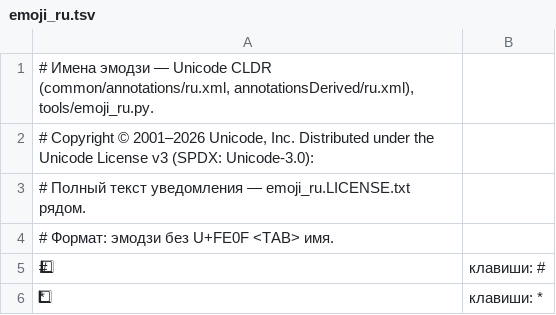
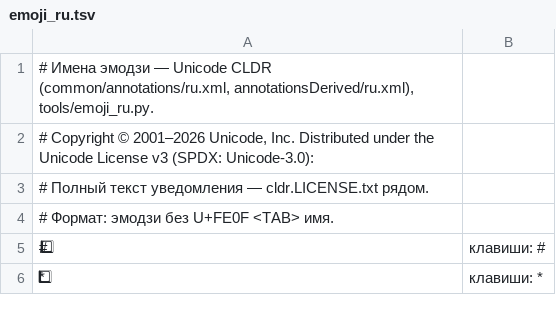
Before and after one commit to kost-t-human/ruvoice-tts, a TSV file: app/src/main/assets/emoji_ru.tsv, drawn as a sheet; only a part is shown.

```diff
--- a/app/src/main/assets/emoji_ru.tsv
+++ b/app/src/main/assets/emoji_ru.tsv
@@ -2,3 +2,3 @@
 # Copyright © 2001–2026 Unicode, Inc. Distributed under the Unicode License v3 (SPDX: Unicode-3.0):
-# Полный текст уведомления — emoji_ru.LICENSE.txt рядом.
+# Полный текст уведомления — cldr.LICENSE.txt рядом.
 # Формат: эмодзи без U+FE0F <TAB> имя.
```
Also changed, not shown: 10 other files.
